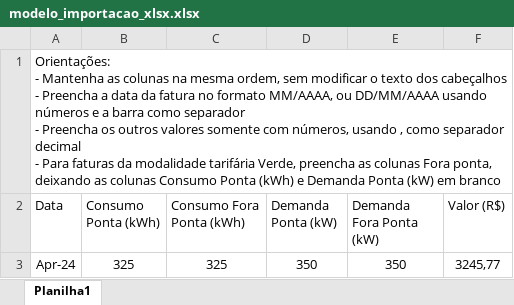
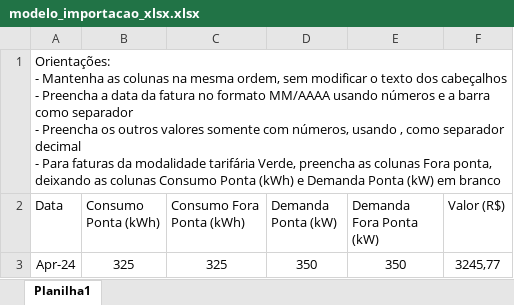
Before and after one commit to lappis-unb/mec-energia-api, an Excel workbook: docs/modelo_importacao_xlsx.xlsx, sheet Planilha1, drawn as a sheet; values as stored, in another font and other column widths than the file's, no borders; the diff names each change by its address in the sheet, - before the commit and + after, or states it on an @@ line.

Commit message:
fix: Retirando mensagem com dd/mm/aaaa

```diff
--- a/docs/modelo_importacao_xlsx.xlsx (sheet Planilha1)
+++ b/docs/modelo_importacao_xlsx.xlsx (sheet Planilha1)
-A1 (Data): …no formato MM/AAAA, ou DD/MM/AAAA usando números…
+A1 (Data): …no formato MM/AAAA usando números…
```
Also changed, not shown: 3 other files.
